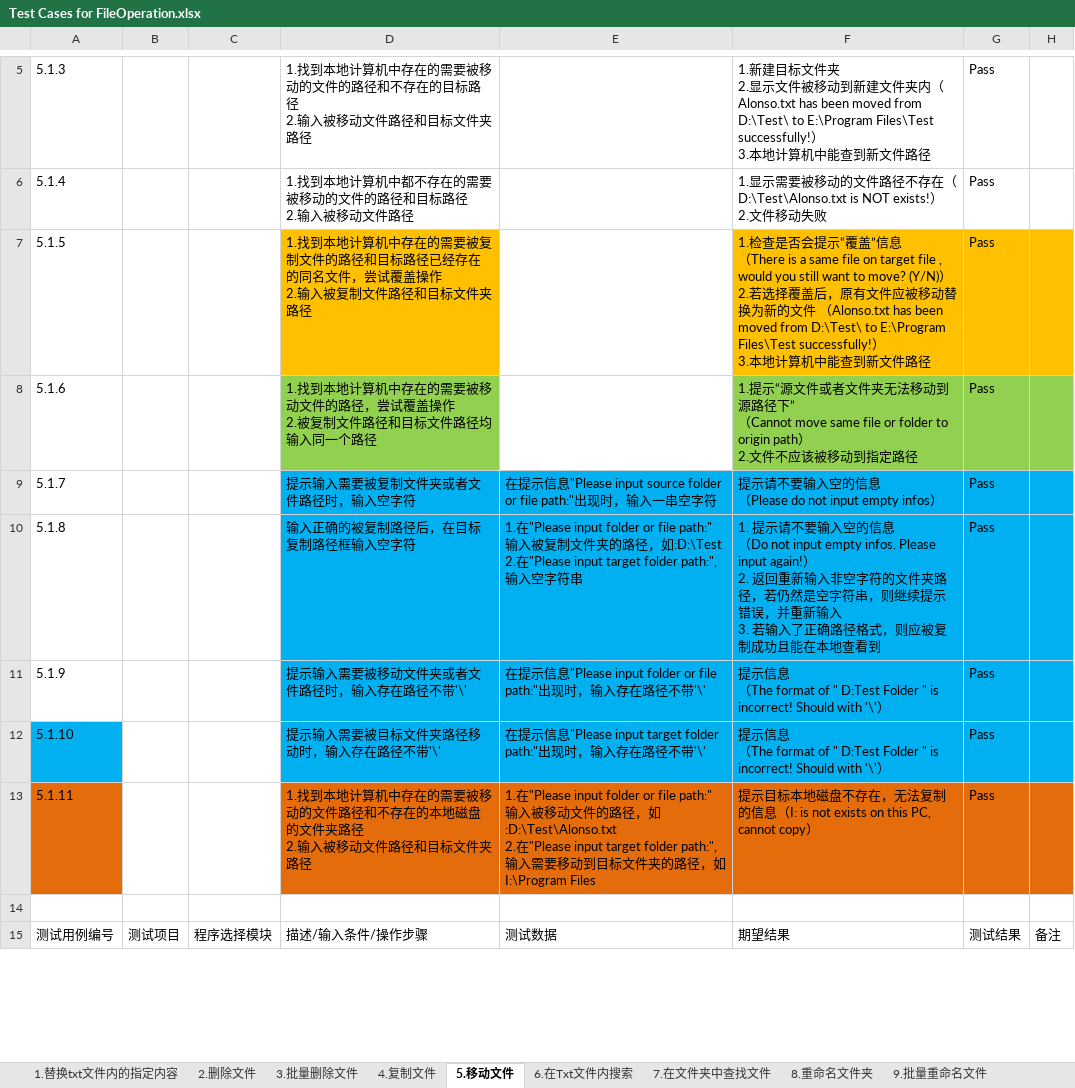
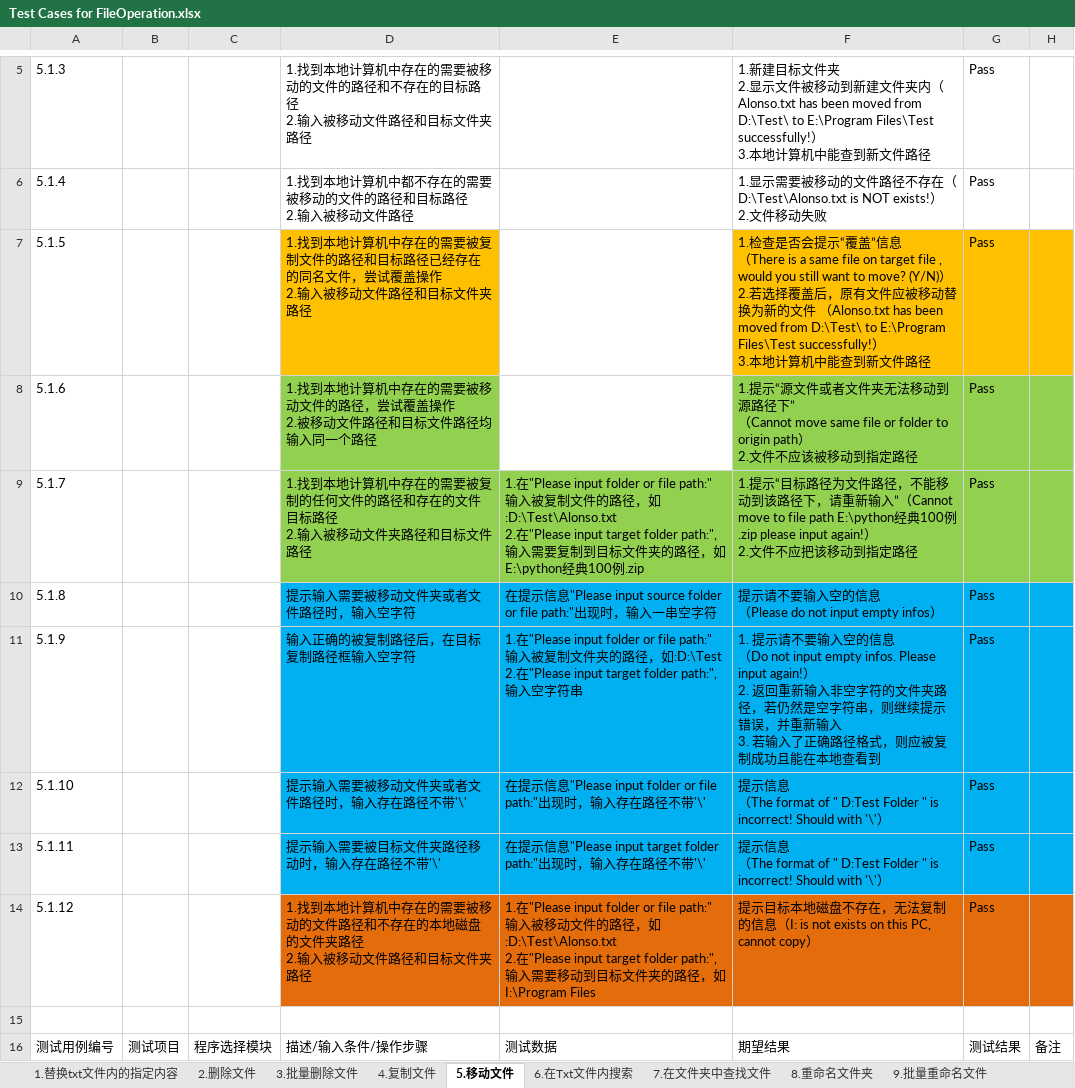
Before and after one commit to Eason0731/LegacyPython2, an Excel workbook: src/MyItems/Documents/Test Cases for FileOperation.xlsx, sheet 5.移动文件, drawn as a sheet; only a part is shown, gaps mark what is left out; values as stored, in another font and other column widths than the file's, no borders; ↵ is a line break in a cell; the diff covers the shown part only; the diff names each change by its address in the sheet, - before the commit and + after, or states it on an @@ line.

Commit message:
Update test case file of FileOperation as huge update

```diff
--- a/src/MyItems/Documents/Test Cases for FileOperation.xlsx (sheet 5.移动文件)
+++ b/src/MyItems/Documents/Test Cases for FileOperation.xlsx (sheet 5.移动文件)
-D7: …2.输入被复制文件路径…
+D7: …2.输入被移动文件路径…
-D8: …作 ↵ 2.被复制文件路径…
+D8: …作 ↵ 2.被移动文件路径…
-D9: 提示输入需要被复制文件夹或者文件路径时，输入空字符
+D9: 1.找到本地计算机中存在的需要被复制的任何文件的路径和存在的文件目标路径 ↵ 2.输入被移动文件夹路径和目标文件路径
-D9:H9 fill: #00B0F0
+D9:H9 fill: #92D050
-E9: 在提示信息"Please input source folder or file path:"出现时，输入一串空字符
+E9: 1.在"Please input folder or file path:" 输入被复制文件的路径，如:D:\Test\Alonso.txt ↵ 2.在"Please input target folder path:",输入需要复制到目标文件夹的路径，如E:\python经典100例.zip
-F9: 提示请不要输入空的信息 ↵ （Please do not input empty infos）
+F9: 1.提示“目标路径为文件路径，不能移动到该路径下，请重新输入”（Cannot move to file path E:\python经典100例.zip please input again!） ↵ 2.文件不应把该移动到指定路径
-D10: 输入正确的被复制路径后，在目标复制路径框输入空字符
+D10: 提示输入需要被移动文件夹或者文件路径时，输入空字符
-E10: 1.在"Please input folder or file path:" 输入被复制文件夹的路径，如:D:\Test ↵ 2.在"Please input target folder path:",输入空字符串
+E10: 在提示信息"Please input source folder or file path:"出现时，输入一串空字符
-F10: 1. 提示请不要输入空的信息 ↵ （Do not input empty infos. Please input again!） ↵ 2. 返回重新输入非空字符的文件夹路径，若仍然是空字符串，则继续提示错误，并重新输入 ↵ 3. 若输入了正确路径格式，则应被复制成功且能在本地查看到
+F10: 提示请不要输入空的信息 ↵ （Please do not input empty infos）
-D11: 提示输入需要被移动文件夹或者文件路径时，输入存在路径不带'\'
+D11: 输入正确的被复制路径后，在目标复制路径框输入空字符
-E11: 在提示信息"Please input folder or file path:"出现时，输入存在路径不带'\'
+E11: 1.在"Please input folder or file path:" 输入被复制文件夹的路径，如:D:\Test ↵ 2.在"Please input target folder path:",输入空字符串
-F11: 提示信息 ↵ （The format of " D:Test Folder " is incorrect! Should with '\'）
+F11: 1. 提示请不要输入空的信息 ↵ （Do not input empty infos. Please input again!） ↵ 2. 返回重新输入非空字符的文件夹路径，若仍然是空字符串，则继续提示错误，并重新输入 ↵ 3. 若输入了正确路径格式，则应被复制成功且能在本地查看到
-A12 fill: #00B0F0
+A12 fill: none
-D12: 提示输入需要被目标文件夹路径移动时，输入存在路径不带'\'
+D12: 提示输入需要被移动文件夹或者文件路径时，输入存在路径不带'\'
-E12: …信息"Please input target folder path:"出现时…
+E12: …信息"Please input folder or file path:"出现时…
-A13 fill: #E46C0A
+A13 fill: none
-D13: 1.找到本地计算机中存在的需要被移动的文件路径和不存在的本地磁盘的文件夹路径 ↵ 2.输入被移动文件路径和目标文件夹路径
+D13: 提示输入需要被目标文件夹路径移动时，输入存在路径不带'\'
-D13:H13 fill: #E46C0A
+D13:H13 fill: #00B0F0
-E13: 1.在"Please input folder or file path:" 输入被移动文件的路径，如:D:\Test\Alonso.txt ↵ 2.在"Please input target folder path:",输入需要移动到目标文件夹的路径，如I:\Program Files
+E13: 在提示信息"Please input target folder path:"出现时，输入存在路径不带'\'
-F13: 提示目标本地磁盘不存在，无法复制的信息（I: is not exists on this PC, cannot copy）
+F13: 提示信息 ↵ （The format of " D:Test Folder " is incorrect! Should with '\'）
+row 14: 5.1.12 |  |  | 1.找到本地计算机中存在的需要被移动的文件路径和不存在的本地磁盘的文件夹路径 ↵ 2.输入被移动文件路径和目标文件夹路径 | 1.在"Please input folder or file path:" 输入被移动文件的路径，如:D:\Test\Alonso.txt ↵ 2.在"Please input target folder path:",输入需要移动到目标文件夹的路径，如I:\Program Files | 提示目标本地磁盘不存在，无法复制的信息（I: is not exists on this PC, cannot copy） | Pass
```
Also changed, not shown: 1 added row, 14 edited cells and cell formats elsewhere in this sheet, sheet 4.复制文件.
